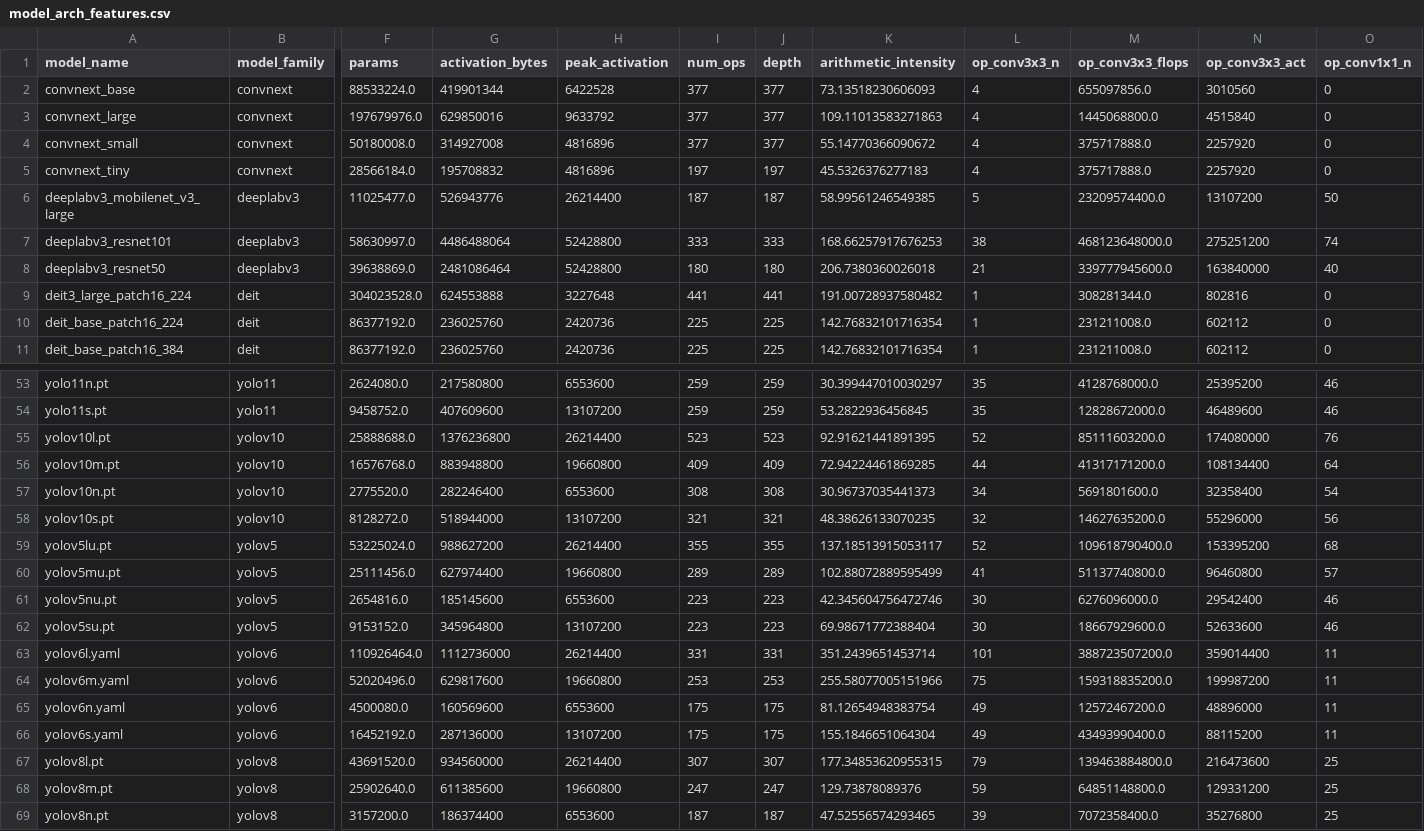
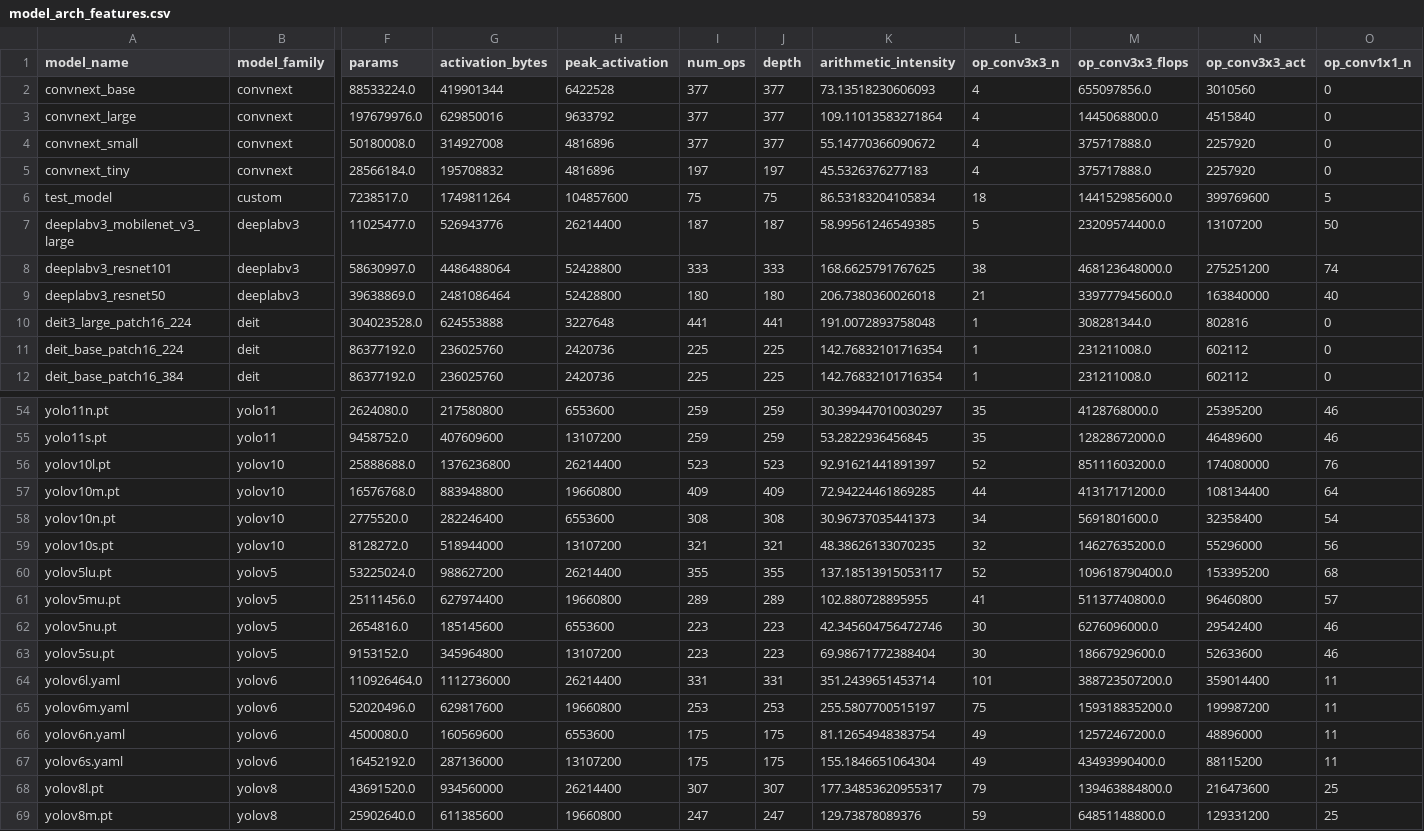
Before and after one commit to BobbyCaliber/yolo-hardware-inference, a CSV file: data_base/model_arch_features.csv, drawn as a sheet; only a part is shown, gaps mark what is left out; the shorter side is filled out with more unchanged rows; addresses are those after the commit; rows hold the shown columns only; the diff covers the shown part only; the diff names each change by its address in the sheet, - before the commit and + after, or states it on an @@ line.

Commit message:
added new platforms to data_base, added tests and workload rps calculation for parallel gpu prediction

```diff
--- a/data_base/model_arch_features.csv
+++ b/data_base/model_arch_features.csv
-K3 (arithmetic_intensity): 109.11013583271863
+K3 (arithmetic_intensity): 109.11013583271864
+row 6: test_model | custom | 7238517.0 | 1749811264 | 104857600 | 75 | 75 | 86.53183204105834 | 18 | 144152985600.0 | 399769600 | 5
-K8 (arithmetic_intensity): 168.66257917676253
+K8 (arithmetic_intensity): 168.6625791767625
-K10 (arithmetic_intensity): 191.00728937580482
+K10 (arithmetic_intensity): 191.0072893758048
-K56 (arithmetic_intensity): 92.91621441891395
+K56 (arithmetic_intensity): 92.91621441891397
-K61 (arithmetic_intensity): 102.88072889595499
+K61 (arithmetic_intensity): 102.880728895955
-K65 (arithmetic_intensity): 255.58077005151966
+K65 (arithmetic_intensity): 255.5807700515197
-K68 (arithmetic_intensity): 177.34853620955315
+K68 (arithmetic_intensity): 177.34853620955317
```
Also changed, not shown: 6 edited cells elsewhere in this file, 10 other files.
